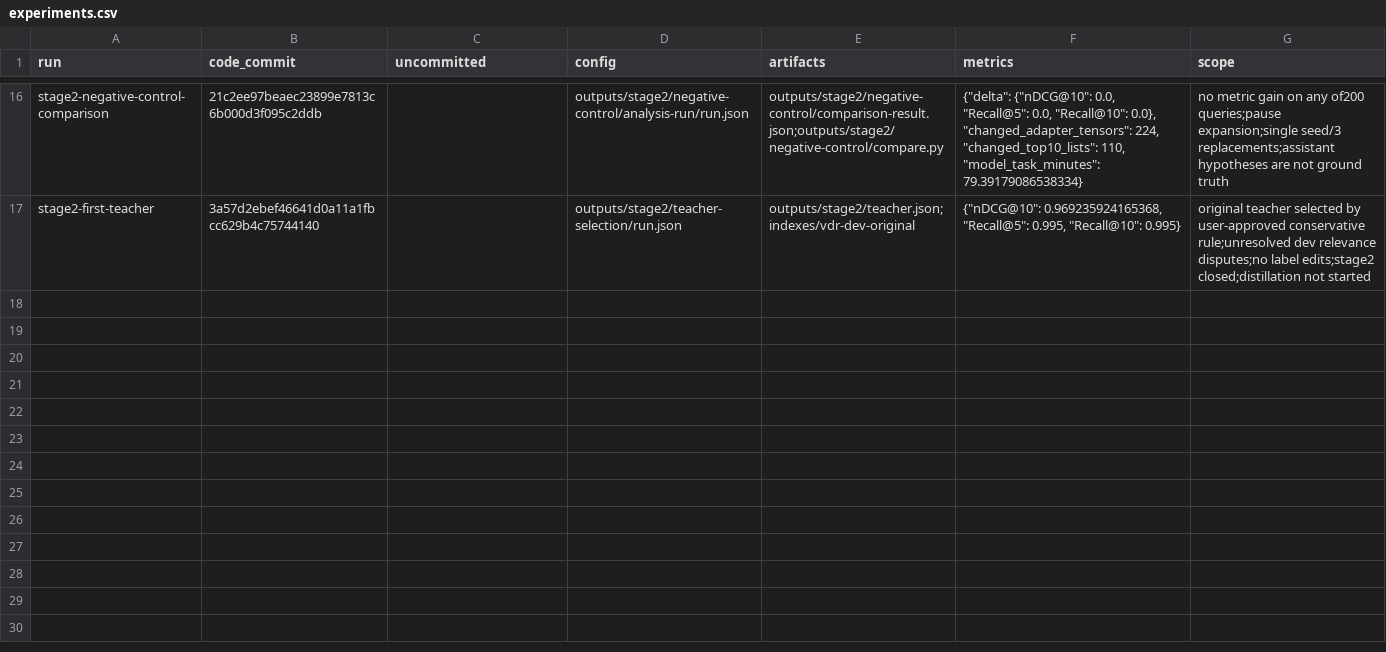
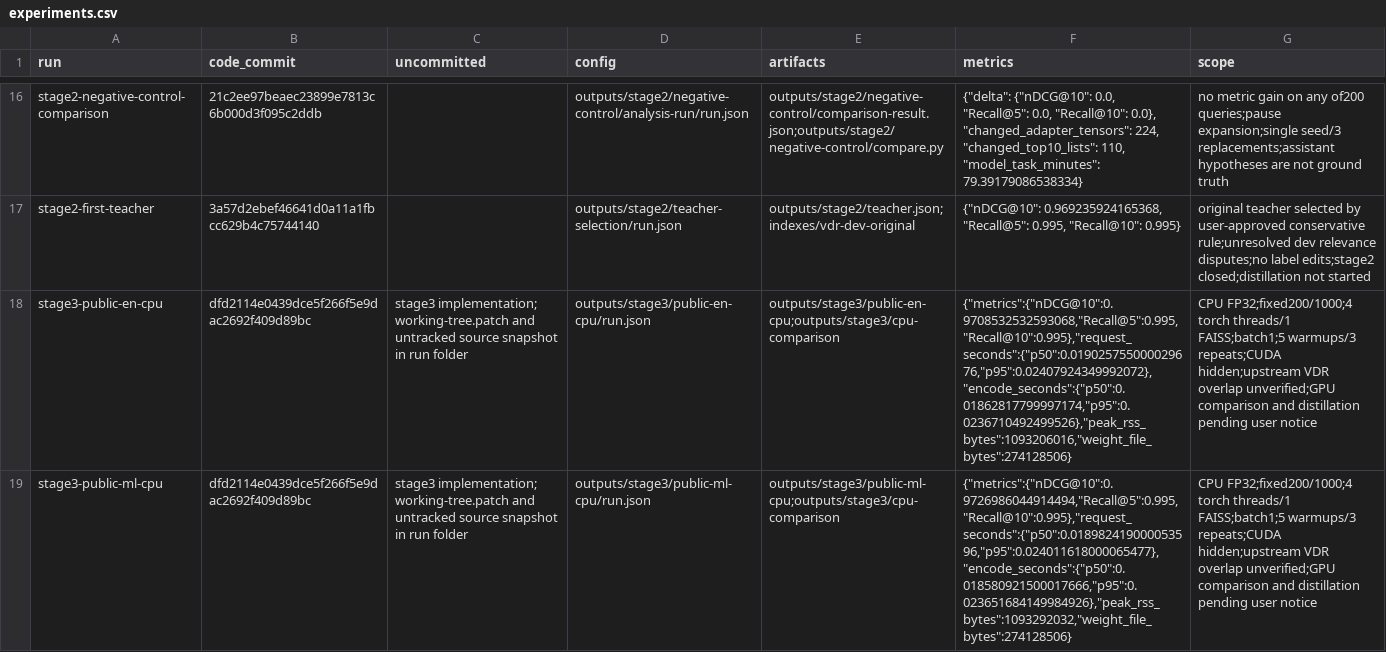
Before and after one commit to linlin-is-me/FolioRecall, a CSV file: doc/experiments.csv, drawn as a sheet; only a part is shown, gaps mark what is left out; the diff names each change by its address in the sheet, - before the commit and + after, or states it on an @@ line.

```diff
--- a/doc/experiments.csv
+++ b/doc/experiments.csv
+row 18: stage3-public-en-cpu | dfd2114e0439dce5f266f5e9dac2692f409d89bc | stage3 implementation; working-tree.patch and untracked source snapshot in run folder | outputs/stage3/public-en-cpu/run.json | outputs/stage3/public-en-cpu;outputs/stage3/cpu-comparison | {"metrics":{"nDCG@10":0.9708532532593068,"Recall@5":0.995,"Recall@10":0.995},"request_seconds":{"p50":0.019025755000029676,"p95":0.02407924349992072},"encode_seconds":{"p50":0.01862817799997174,"p95":0.0236710492499526},"peak_rss_bytes":1093206016,"weight_file_bytes":274128506} | CPU FP32;fixed200/1000;4 torch threads/1 FAISS;batch1;5 warmups/3 repeats;CUDA hidden;upstream VDR overlap unverified;GPU comparison and distillation pending user notice
+row 19: stage3-public-ml-cpu | dfd2114e0439dce5f266f5e9dac2692f409d89bc | stage3 implementation; working-tree.patch and untracked source snapshot in run folder | outputs/stage3/public-ml-cpu/run.json | outputs/stage3/public-ml-cpu;outputs/stage3/cpu-comparison | {"metrics":{"nDCG@10":0.9726986044914494,"Recall@5":0.995,"Recall@10":0.995},"request_seconds":{"p50":0.018982419000053596,"p95":0.024011618000065477},"encode_seconds":{"p50":0.018580921500017666,"p95":0.023651684149984926},"peak_rss_bytes":1093292032,"weight_file_bytes":274128506} | CPU FP32;fixed200/1000;4 torch threads/1 FAISS;batch1;5 warmups/3 repeats;CUDA hidden;upstream VDR overlap unverified;GPU comparison and distillation pending user notice
```
Also changed, not shown: 19 other files.
